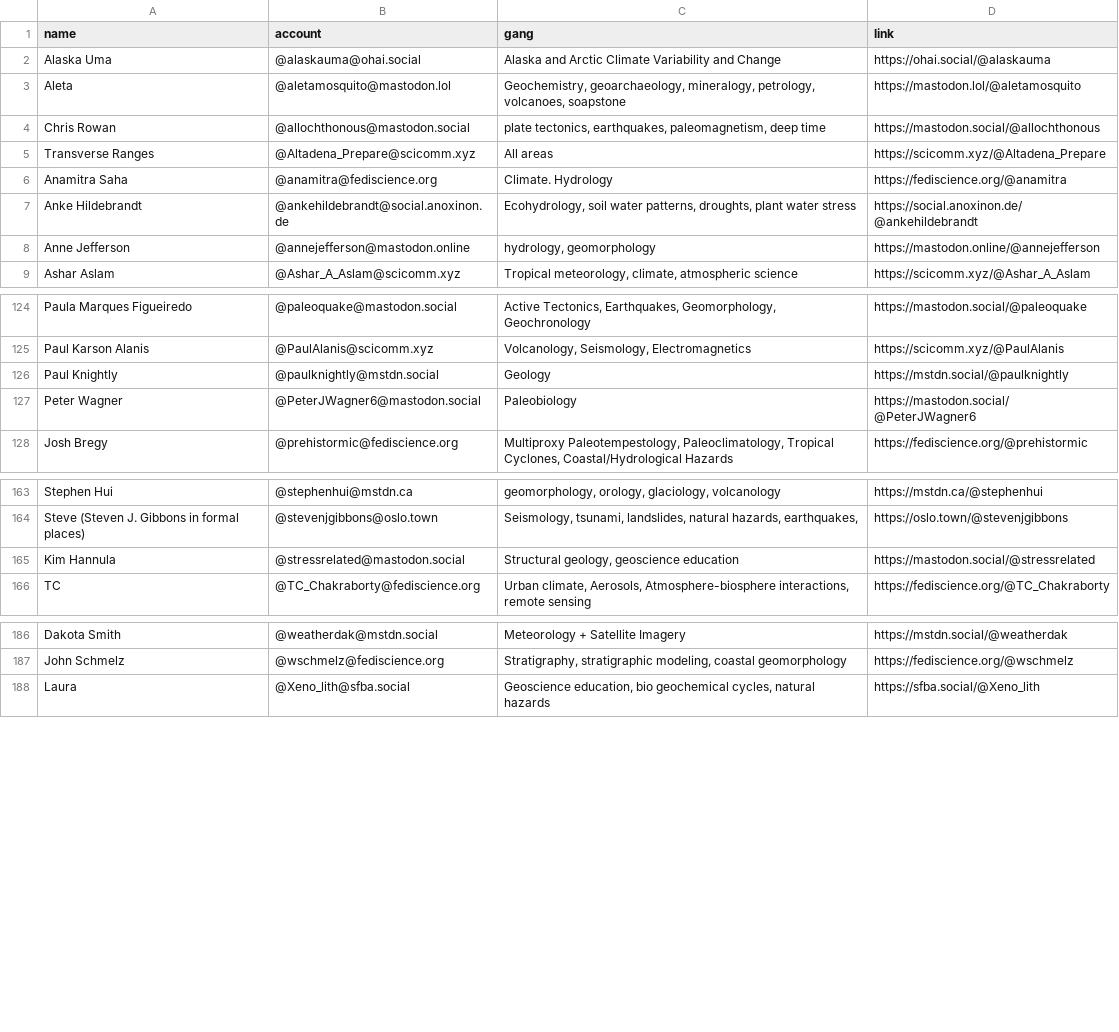
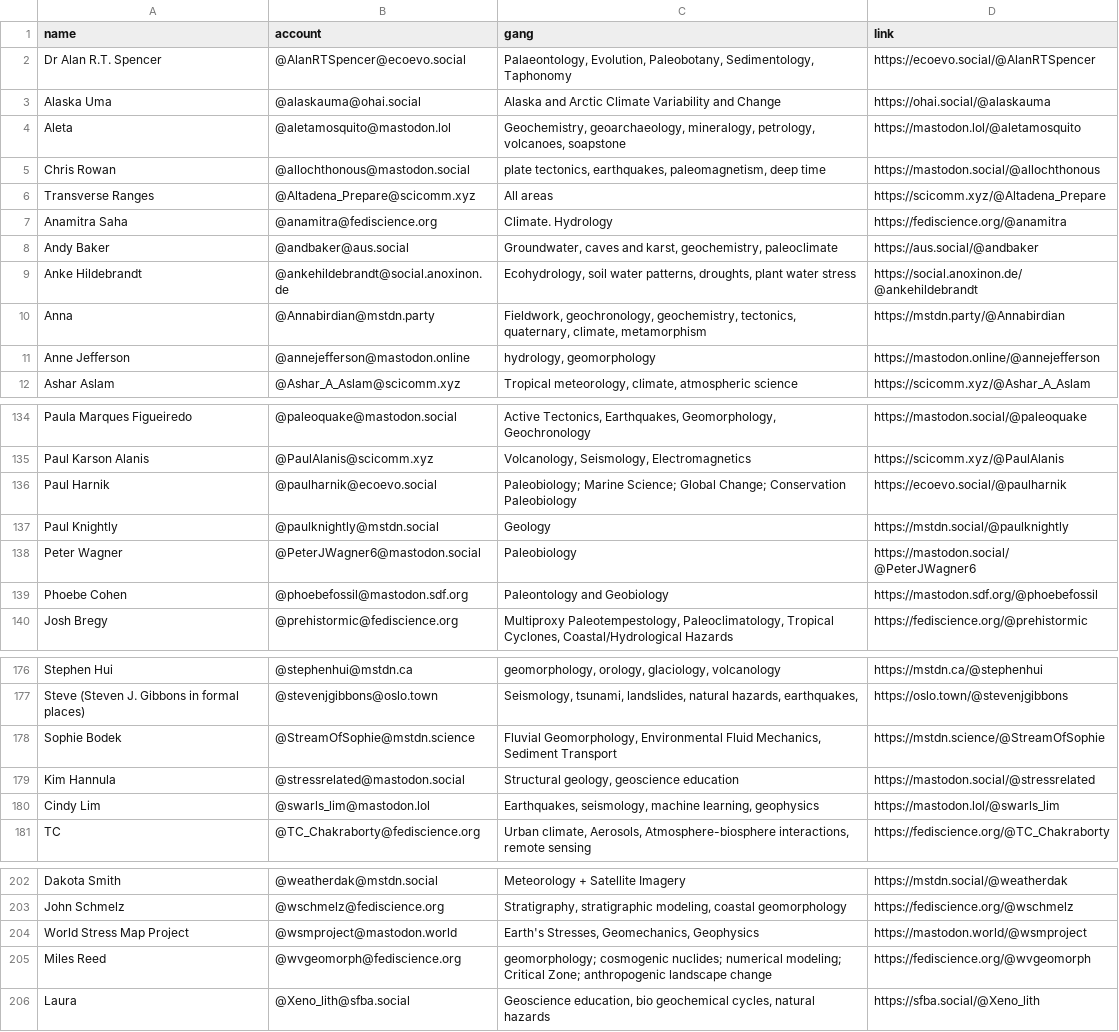
Before and after one commit to allochthonous/mastodon-earthsci, a CSV file: resources/earthodons.csv, drawn as a sheet; only a part is shown, gaps mark what is left out; the diff covers the shown part only.

Commit message:
Update earthodons.csv

```diff
--- a/resources/earthodons.csv
+++ b/resources/earthodons.csv
@@ -1,2 +1,3 @@
 name,account,gang,link
+Dr Alan R.T. Spencer,@AlanRTSpencer@ecoevo.social,"Palaeontology, Evolution, Paleobotany, Sedimentology, Taphonomy",https://ecoevo.social/@AlanRTSpencer
 Alaska Uma,@alaskauma@ohai.social,Alaska and Arctic Climate Variability and Change ,https://ohai.social/@alaskauma
@@ -6,3 +7,5 @@ Transverse Ranges,@Altadena_Prepare@scicomm.xyz,All areas,https://scicomm.xyz/@A
 Anamitra Saha,@anamitra@fediscience.org,Climate. Hydrology,https://fediscience.org/@anamitra
+Andy Baker,@andbaker@aus.social,"Groundwater, caves and karst, geochemistry, paleoclimate",https://aus.social/@andbaker
 Anke Hildebrandt,@ankehildebrandt@social.anoxinon.de,"Ecohydrology, soil water patterns, droughts, plant water stress ",https://social.anoxinon.de/@ankehildebrandt
+Anna,@Annabirdian@mstdn.party,"Fieldwork, geochronology, geochemistry, tectonics, quaternary, climate, metamorphism",https://mstdn.party/@Annabirdian
 Anne Jefferson,@annejefferson@mastodon.online,"hydrology, geomorphology",https://mastodon.online/@annejefferson
@@ -125,4 +135,6 @@ Paula Marques Figueiredo,@paleoquake@mastodon.social,"Active Tectonics, Earthqua
 Paul Karson Alanis,@PaulAlanis@scicomm.xyz,"Volcanology, Seismology, Electromagnetics",https://scicomm.xyz/@PaulAlanis
+Paul Harnik,@paulharnik@ecoevo.social,Paleobiology; Marine Science; Global Change; Conservation Paleobiology,https://ecoevo.social/@paulharnik
 Paul Knightly,@paulknightly@mstdn.social,Geology,https://mstdn.social/@paulknightly
 Peter Wagner,@PeterJWagner6@mastodon.social,Paleobiology,https://mastodon.social/@PeterJWagner6
+Phoebe Cohen,@phoebefossil@mastodon.sdf.org,Paleontology and Geobiology,https://mastodon.sdf.org/@phoebefossil
 Josh Bregy,@prehistormic@fediscience.org,"Multiproxy Paleotempestology, Paleoclimatology, Tropical Cyclones, Coastal/Hydrological Hazards",https://fediscience.org/@prehistormic
@@ -164,3 +177,5 @@ Stephen Hui,@stephenhui@mstdn.ca,"geomorphology, orology, glaciology, volcanolog
 Steve (Steven J. Gibbons in formal places),@stevenjgibbons@oslo.town,"Seismology, tsunami, landslides, natural hazards, earthquakes,",https://oslo.town/@stevenjgibbons
+Sophie Bodek,@StreamOfSophie@mstdn.science,"Fluvial Geomorphology, Environmental Fluid Mechanics, Sediment Transport",https://mstdn.science/@StreamOfSophie
 Kim Hannula,@stressrelated@mastodon.social,"Structural geology, geoscience education",https://mastodon.social/@stressrelated
+Cindy Lim,@swarls_lim@mastodon.lol,"Earthquakes, seismology, machine learning, geophysics",https://mastodon.lol/@swarls_lim
 TC,@TC_Chakraborty@fediscience.org,"Urban climate, Aerosols, Atmosphere-biosphere interactions, remote sensing",https://fediscience.org/@TC_Chakraborty
@@ -187,2 +203,4 @@ Dakota Smith,@weatherdak@mstdn.social,Meteorology + Satellite Imagery,https://ms
 John Schmelz,@wschmelz@fediscience.org,"Stratigraphy, stratigraphic modeling, coastal geomorphology",https://fediscience.org/@wschmelz
+World Stress Map Project,@wsmproject@mastodon.world,"Earth's Stresses, Geomechanics, Geophysics",https://mastodon.world/@wsmproject
+Miles Reed,@wvgeomorph@fediscience.org,geomorphology; cosmogenic nuclides; numerical modeling; Critical Zone; anthropogenic landscape change,https://fediscience.org/@wvgeomorph
 Laura ,@Xeno_lith@sfba.social,"Geoscience education, bio geochemical cycles, natural hazards",https://sfba.social/@Xeno_lith
```
Also changed, not shown: 9 added rows elsewhere in this file.
